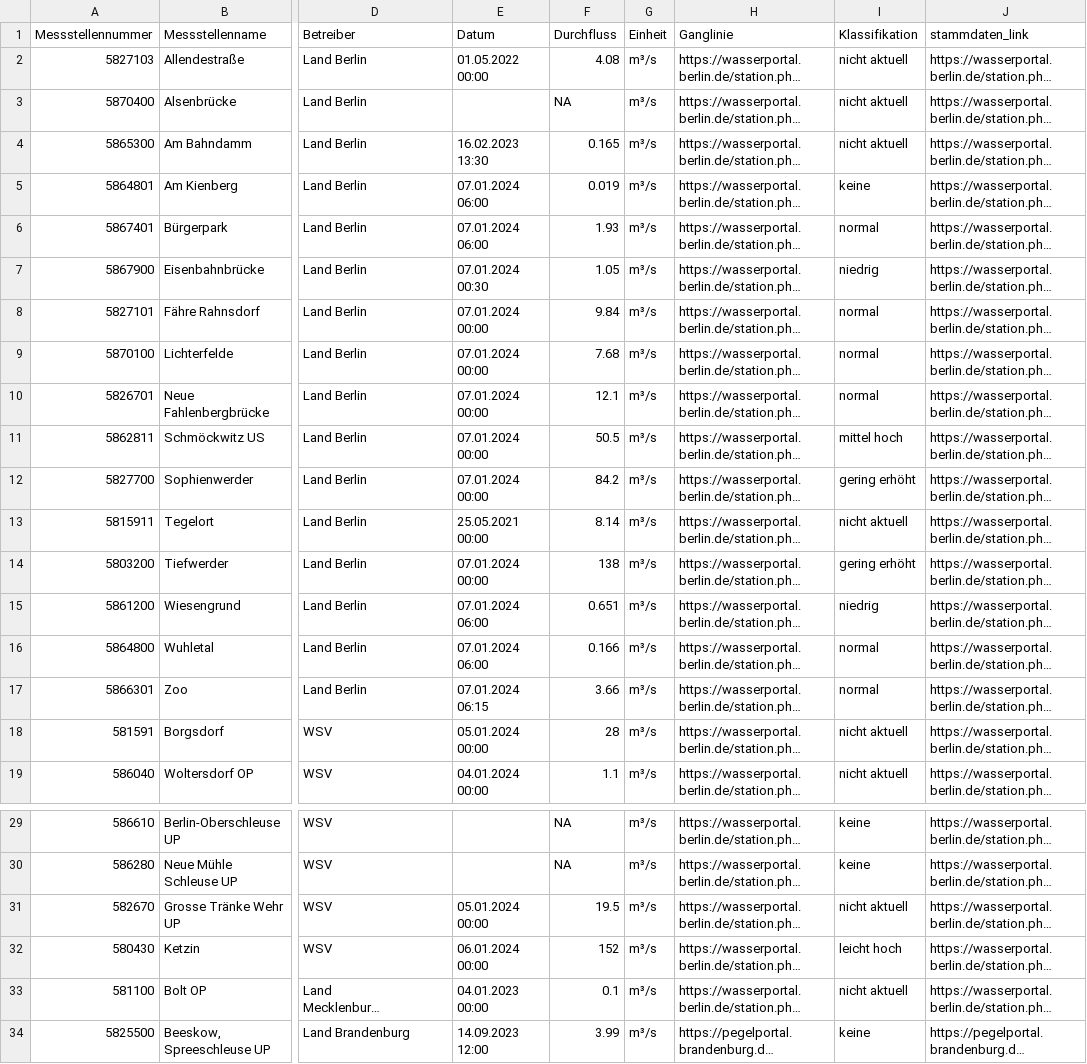
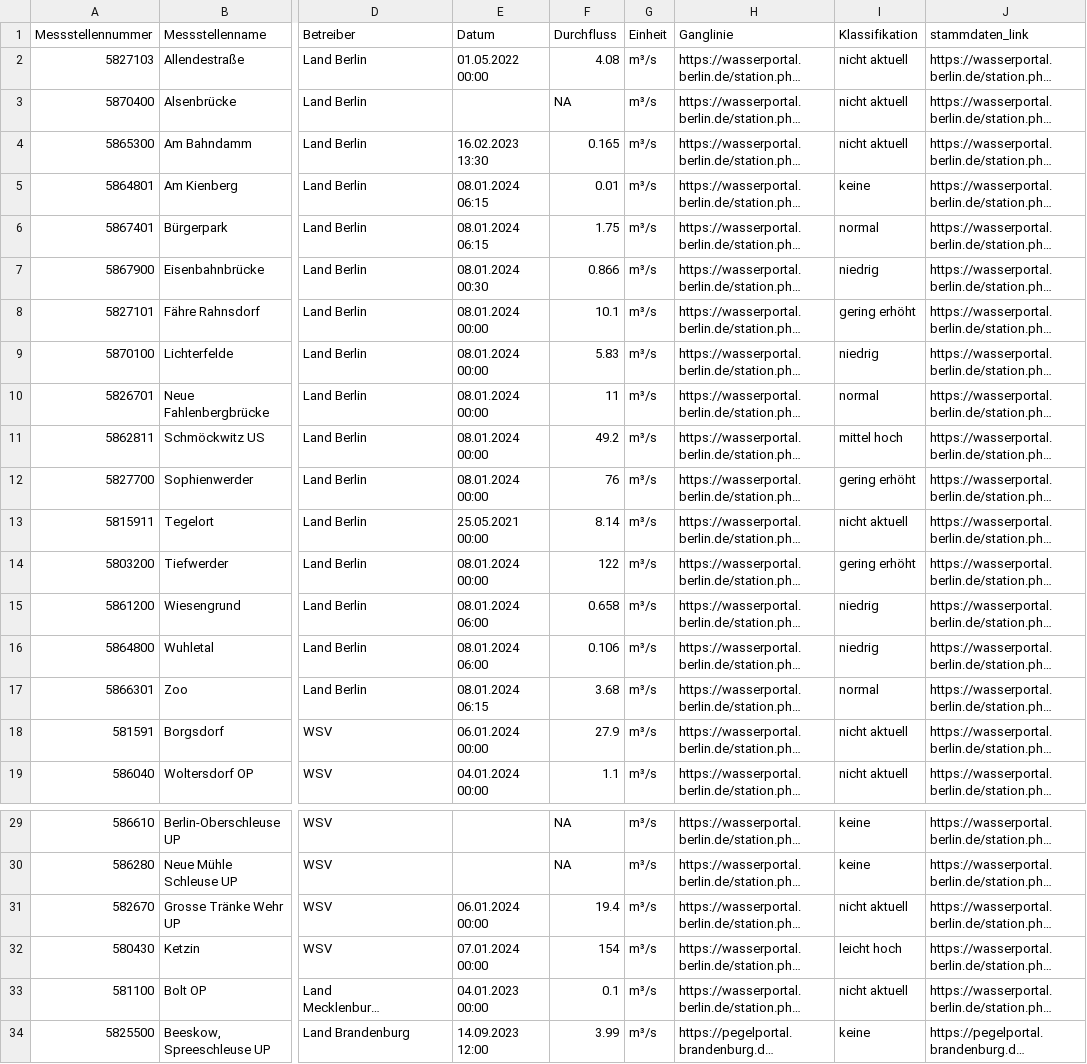
Before and after one commit to KWB-R/wasserportal, a CSV file: stations_surface-water_flow.csv, drawn as a sheet; only a part is shown, gaps mark what is left out; long unchanged cells end in …; the diff names each change by its address in the sheet, - before the commit and + after, or states it on an @@ line.

```diff
--- a/stations_surface-water_flow.csv
+++ b/stations_surface-water_flow.csv
-E5:E6 (Datum): 07.01.2024 06:00
+E5:E6 (Datum): 08.01.2024 06:15
-F5 (Durchfluss): 0.019
+F5 (Durchfluss): 0.01
-F6 (Durchfluss): 1.93
+F6 (Durchfluss): 1.75
-E7 (Datum): 07.01.2024 00:30
+E7 (Datum): 08.01.2024 00:30
-F7 (Durchfluss): 1.05
+F7 (Durchfluss): 0.866
-E8:E12 (Datum): 07.01.2024 00:00
+E8:E12 (Datum): 08.01.2024 00:00
-F8 (Durchfluss): 9.84
+F8 (Durchfluss): 10.1
-I8 (Klassifikation): normal
+I8 (Klassifikation): gering erhöht
-F9 (Durchfluss): 7.68
+F9 (Durchfluss): 5.83
-I9 (Klassifikation): normal
+I9 (Klassifikation): niedrig
-F10 (Durchfluss): 12.1
+F10 (Durchfluss): 11
-F11 (Durchfluss): 50.5
+F11 (Durchfluss): 49.2
-F12 (Durchfluss): 84.2
+F12 (Durchfluss): 76
-E14 (Datum): 07.01.2024 00:00
+E14 (Datum): 08.01.2024 00:00
-F14 (Durchfluss): 138
+F14 (Durchfluss): 122
-E15:E16 (Datum): 07.01.2024 06:00
+E15:E16 (Datum): 08.01.2024 06:00
-F15 (Durchfluss): 0.651
+F15 (Durchfluss): 0.658
-F16 (Durchfluss): 0.166
+F16 (Durchfluss): 0.106
-I16 (Klassifikation): normal
+I16 (Klassifikation): niedrig
-E17 (Datum): 07.01.2024 06:15
+E17 (Datum): 08.01.2024 06:15
-F17 (Durchfluss): 3.66
+F17 (Durchfluss): 3.68
-E18 (Datum): 05.01.2024 00:00
+E18 (Datum): 06.01.2024 00:00
-F18 (Durchfluss): 28
+F18 (Durchfluss): 27.9
-E31 (Datum): 05.01.2024 00:00
+E31 (Datum): 06.01.2024 00:00
-F31 (Durchfluss): 19.5
+F31 (Durchfluss): 19.4
-E32 (Datum): 06.01.2024 00:00
+E32 (Datum): 07.01.2024 00:00
-F32 (Durchfluss): 152
+F32 (Durchfluss): 154
```
Also changed, not shown: stations_groundwater_level.csv, stations_surface-water_conductivity.csv, 21 other files.
